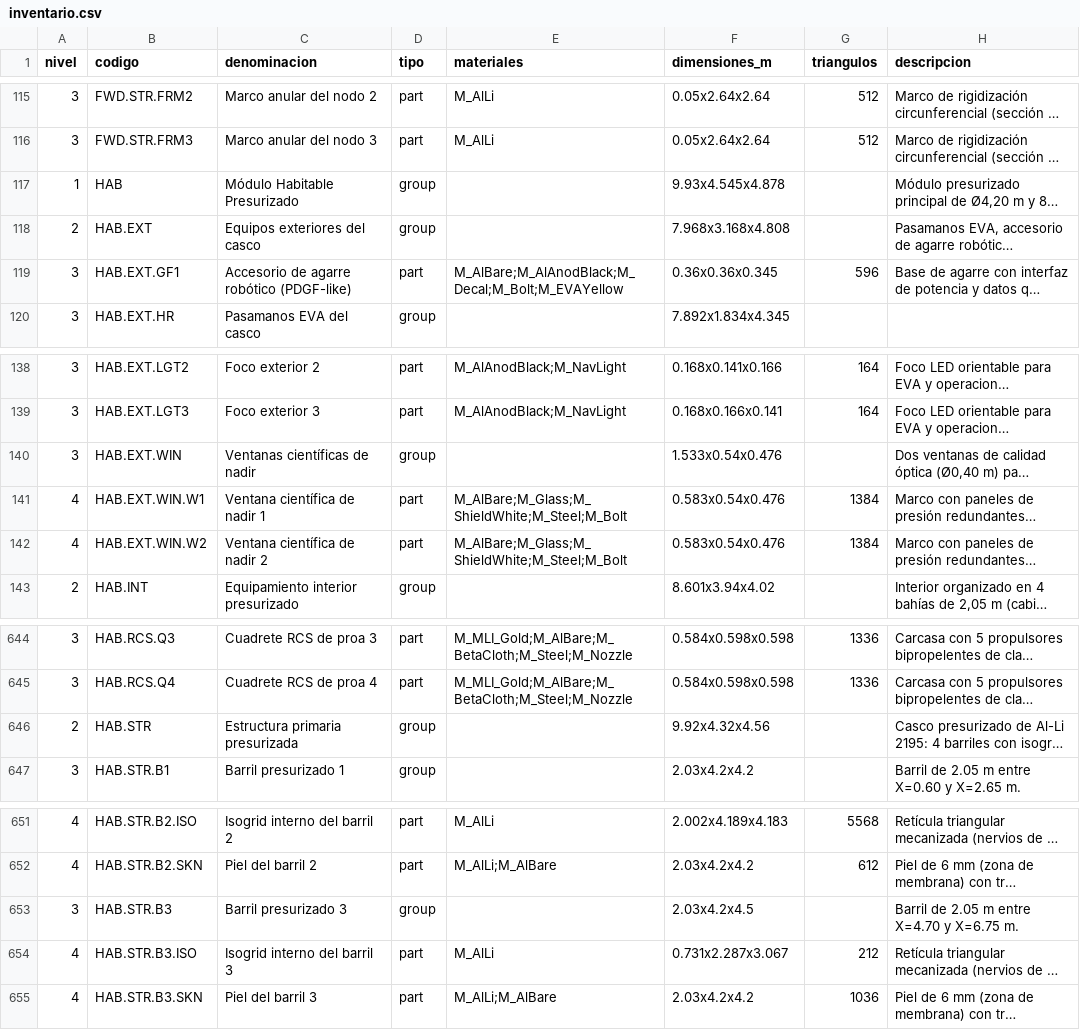
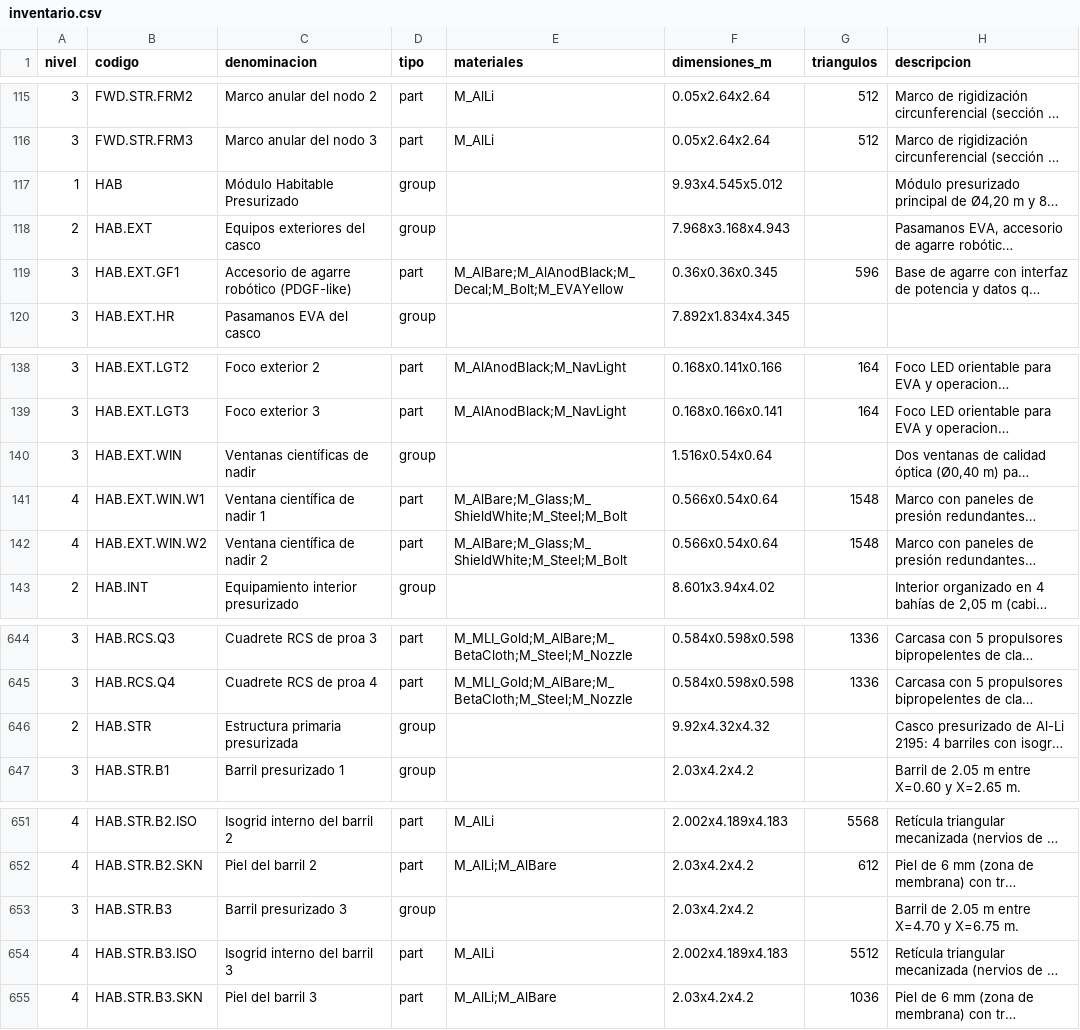
Before and after one commit to alvarodesigns34/SHIP, a CSV file: docs/inventario.csv, drawn as a sheet; only a part is shown, gaps mark what is left out; long unchanged cells end in …; the diff names each change by its address in the sheet, - before the commit and + after, or states it on an @@ line.

```diff
--- a/docs/inventario.csv
+++ b/docs/inventario.csv
-F117 (dimensiones_m): 9.93x4.545x4.878
+F117 (dimensiones_m): 9.93x4.545x5.012
-F118 (dimensiones_m): 7.968x3.168x4.808
+F118 (dimensiones_m): 7.968x3.168x4.943
-F140 (dimensiones_m): 1.533x0.54x0.476
+F140 (dimensiones_m): 1.516x0.54x0.64
-F141:F142 (dimensiones_m): 0.583x0.54x0.476
+F141:F142 (dimensiones_m): 0.566x0.54x0.64
-G141:G142 (triangulos): 1384
+G141:G142 (triangulos): 1548
-F646 (dimensiones_m): 9.92x4.32x4.56
+F646 (dimensiones_m): 9.92x4.32x4.32
-F653 (dimensiones_m): 2.03x4.2x4.5
+F653 (dimensiones_m): 2.03x4.2x4.2
-F654 (dimensiones_m): 0.731x2.287x3.067
+F654 (dimensiones_m): 2.002x4.189x4.183
-G654 (triangulos): 212
+G654 (triangulos): 5512
```
Also changed, not shown: 21 other files.
